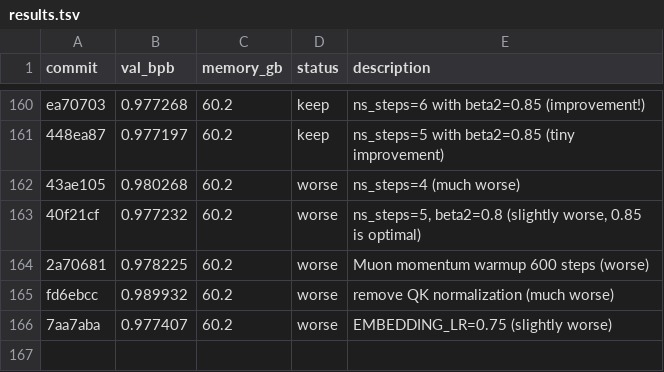
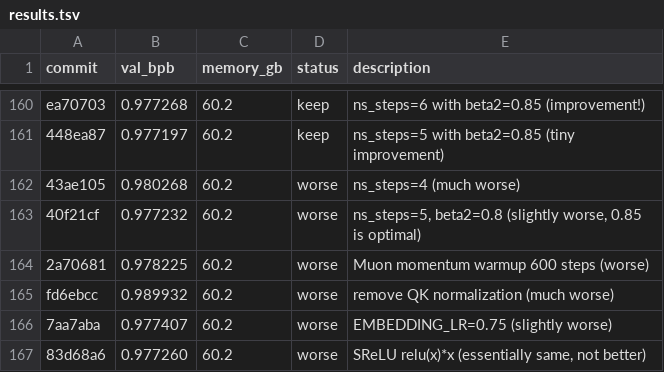
Before and after one commit to quietsmile/autoresearch, a TSV file: results.tsv, drawn as a sheet; only a part is shown, gaps mark what is left out; the diff names each change by its address in the sheet, - before the commit and + after, or states it on an @@ line.

Commit message:
Revert to relu^2; log exp 165 (SReLU essentially same)

```diff
--- a/results.tsv
+++ b/results.tsv
+row 167: 83d68a6 | 0.977260 | 60.2 | worse | SReLU relu(x)*x (essentially same, not better)
```
Also changed, not shown: 1 other file.
